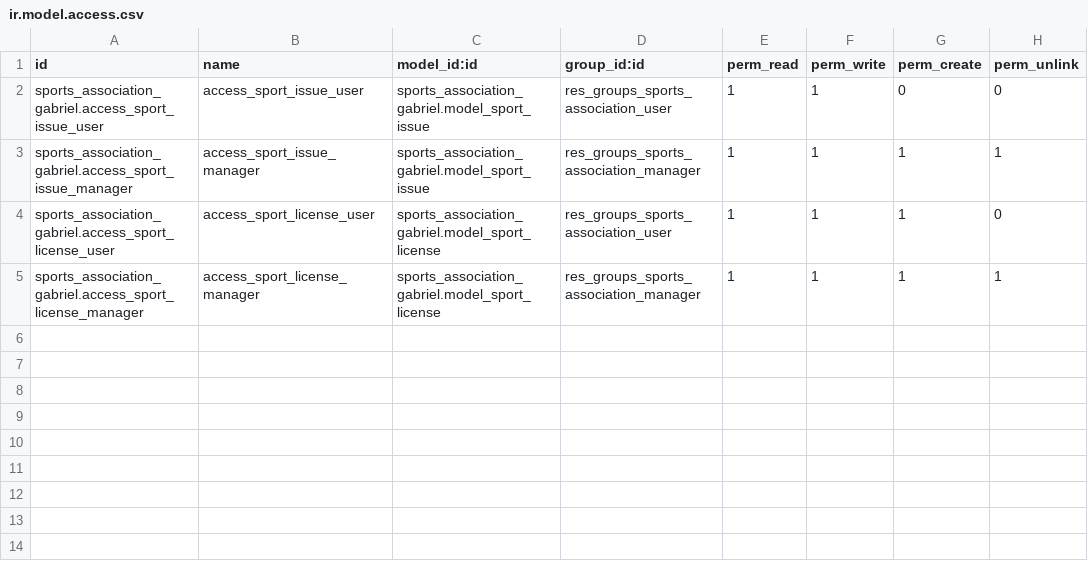
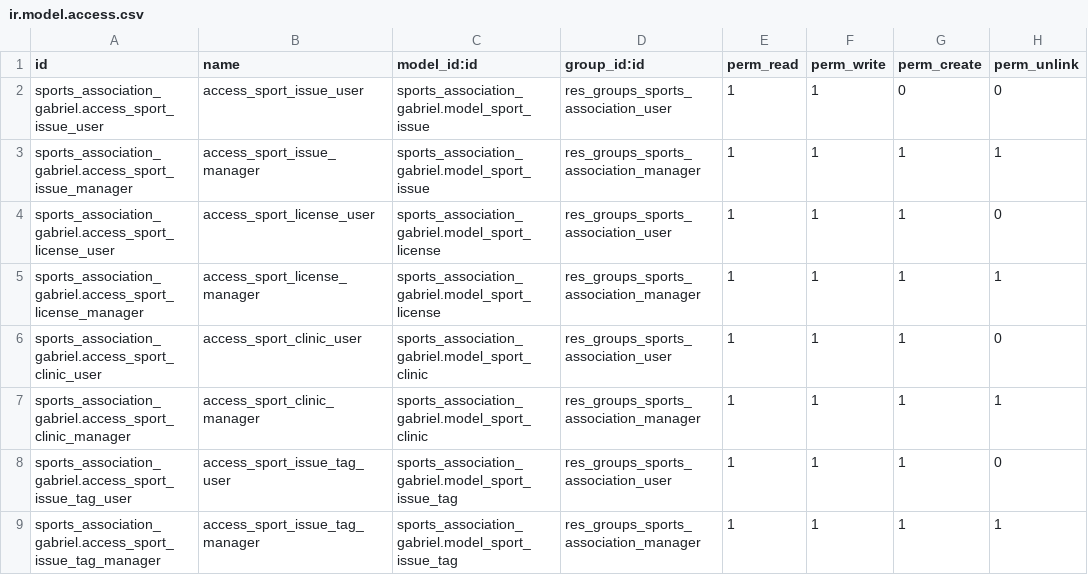
Before and after one commit to nachoserra-domatix/cursoaeodoo2024, a CSV file: sports_association_gabriel/security/ir.model.access.csv, drawn as a sheet.

Commit message:
[UPD] sport_association_gabriel: Modificaciones de la semana 2 día 3

```diff
--- a/sports_association_gabriel/security/ir.model.access.csv
+++ b/sports_association_gabriel/security/ir.model.access.csv
@@ -5 +5,5 @@ sports_association_gabriel.access_sport_license_user,access_sport_license_user,s
 sports_association_gabriel.access_sport_license_manager,access_sport_license_manager,sports_association_gabriel.model_sport_license,res_groups_sports_association_manager,1,1,1,1
+sports_association_gabriel.access_sport_clinic_user,access_sport_clinic_user,sports_association_gabriel.model_sport_clinic,res_groups_sports_association_user,1,1,1,0
+sports_association_gabriel.access_sport_clinic_manager,access_sport_clinic_manager,sports_association_gabriel.model_sport_clinic,res_groups_sports_association_manager,1,1,1,1
+sports_association_gabriel.access_sport_issue_tag_user,access_sport_issue_tag_user,sports_association_gabriel.model_sport_issue_tag,res_groups_sports_association_user,1,1,1,0
+sports_association_gabriel.access_sport_issue_tag_manager,access_sport_issue_tag_manager,sports_association_gabriel.model_sport_issue_tag,res_groups_sports_association_manager,1,1,1,1
```
Also changed, not shown: 10 other files.
